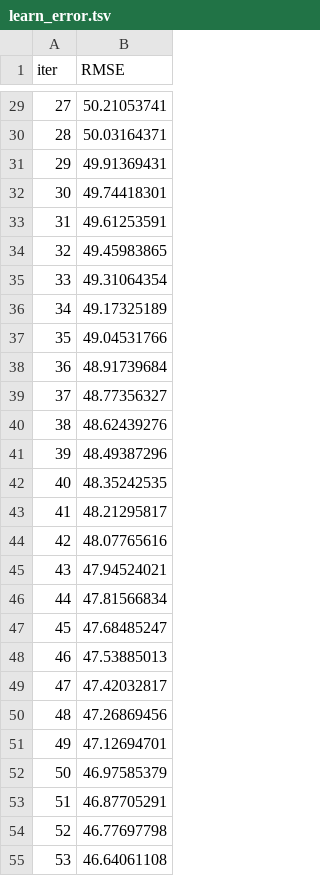
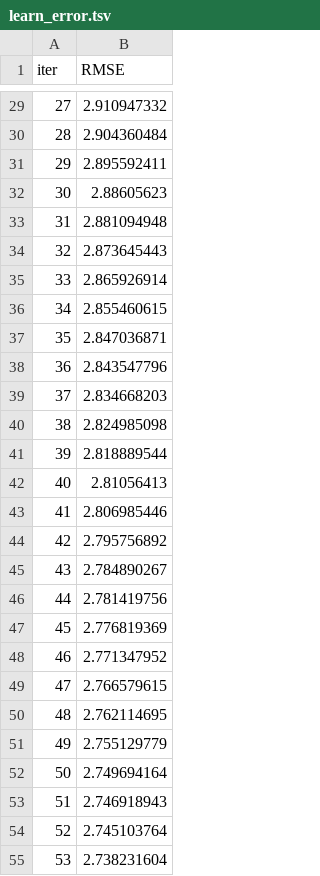
Before and after one commit to njms-motion-analysis-lab/analysis_tools, a TSV file: catboost_info/learn_error.tsv, drawn as a sheet; only a part is shown, gaps mark what is left out; the diff covers the shown part only.

```diff
--- a/catboost_info/learn_error.tsv
+++ b/catboost_info/learn_error.tsv
@@ -29,27 +29,27 @@ iter	RMSE
-27	50.21053741
-28	50.03164371
-29	49.91369431
-30	49.74418301
-31	49.61253591
-32	49.45983865
-33	49.31064354
-34	49.17325189
-35	49.04531766
-36	48.91739684
-37	48.77356327
-38	48.62439276
-39	48.49387296
-40	48.35242535
-41	48.21295817
-42	48.07765616
-43	47.94524021
-44	47.81566834
-45	47.68485247
-46	47.53885013
-47	47.42032817
-48	47.26869456
-49	47.12694701
-50	46.97585379
-51	46.87705291
-52	46.77697798
-53	46.64061108
+27	2.910947332
+28	2.904360484
+29	2.895592411
+30	2.88605623
+31	2.881094948
+32	2.873645443
+33	2.865926914
+34	2.855460615
+35	2.847036871
+36	2.843547796
+37	2.834668203
+38	2.824985098
+39	2.818889544
+40	2.81056413
+41	2.806985446
+42	2.795756892
+43	2.784890267
+44	2.781419756
+45	2.776819369
+46	2.771347952
+47	2.766579615
+48	2.762114695
+49	2.755129779
+50	2.749694164
+51	2.746918943
+52	2.745103764
+53	2.738231604
```
Also changed, not shown: 173 edited cells elsewhere in this file, catboost_info/time_left.tsv, 8 other files.
